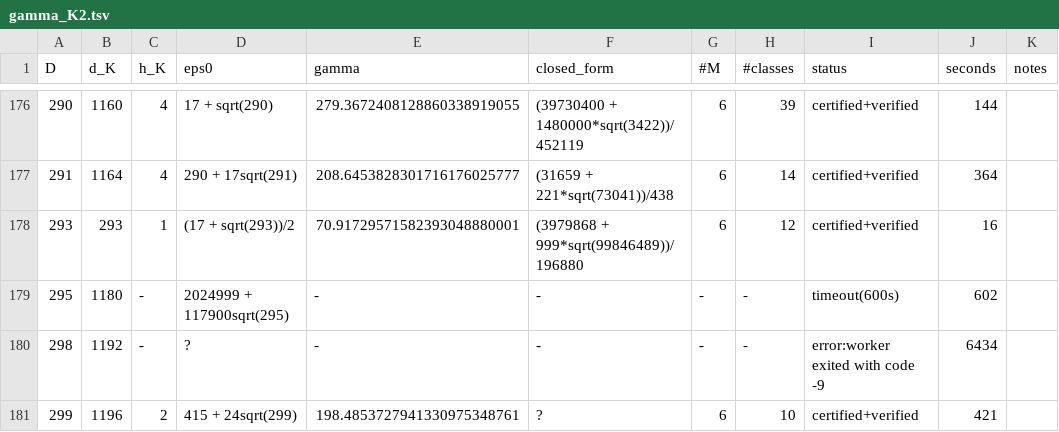
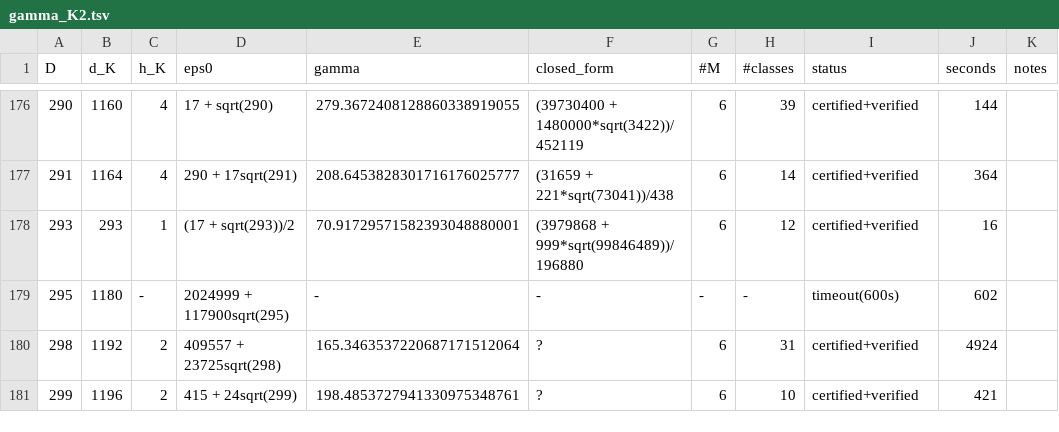
Before and after one commit to pav10/hermite-humbert, a TSV file: results/gamma_K2.tsv, drawn as a sheet; only a part is shown, gaps mark what is left out.

```diff
--- a/results/gamma_K2.tsv
+++ b/results/gamma_K2.tsv
@@ -179,3 +179,3 @@ D	d_K	h_K	eps0	gamma	closed_form	#M	#classes	status	seconds	notes
 295	1180	-	2024999 + 117900sqrt(295)	-	-	-	-	timeout(600s)	602	
-298	1192	-	?	-	-	-	-	error:worker exited with code -9	6434	
+298	1192	2	409557 + 23725sqrt(298)	165.3463537220687171512064	?	6	31	certified+verified	4924	
 299	1196	2	415 + 24sqrt(299)	198.4853727941330975348761	?	6	10	certified+verified	421	
```
Also changed, not shown: 3 other files.
